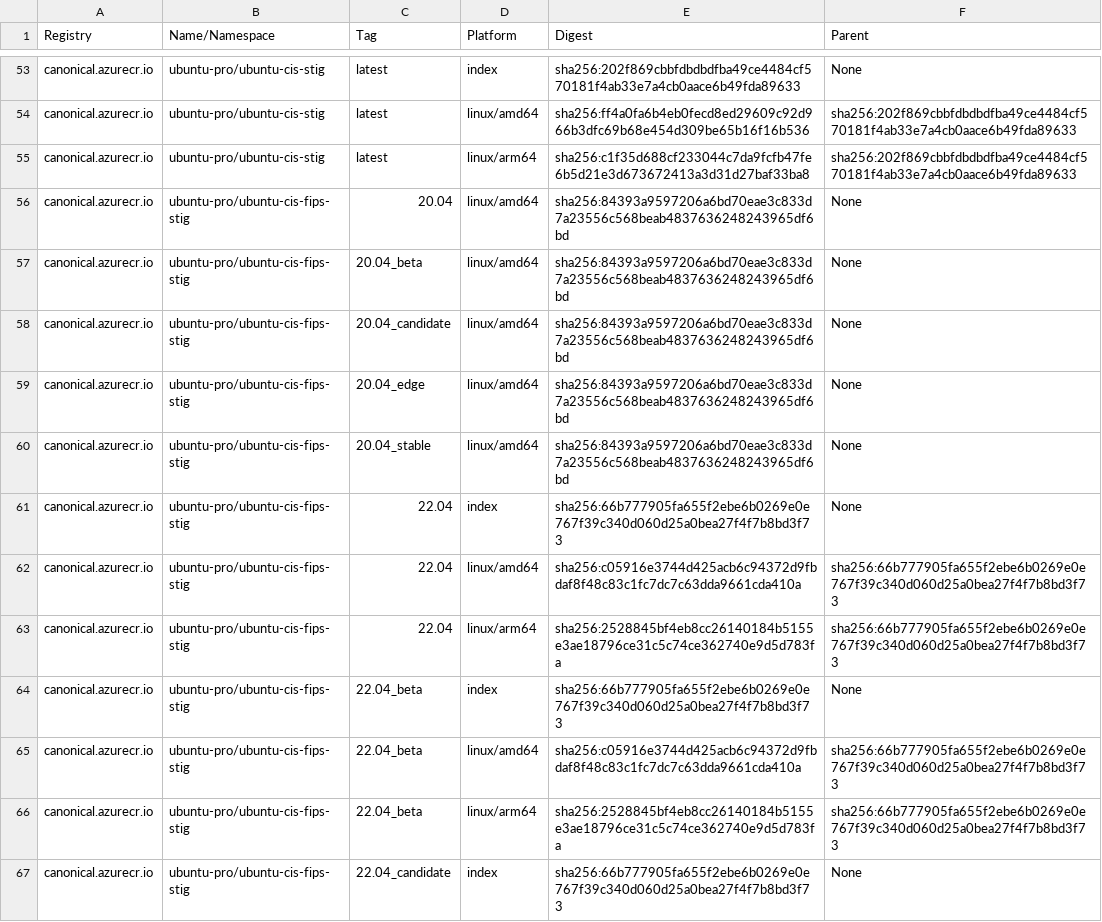
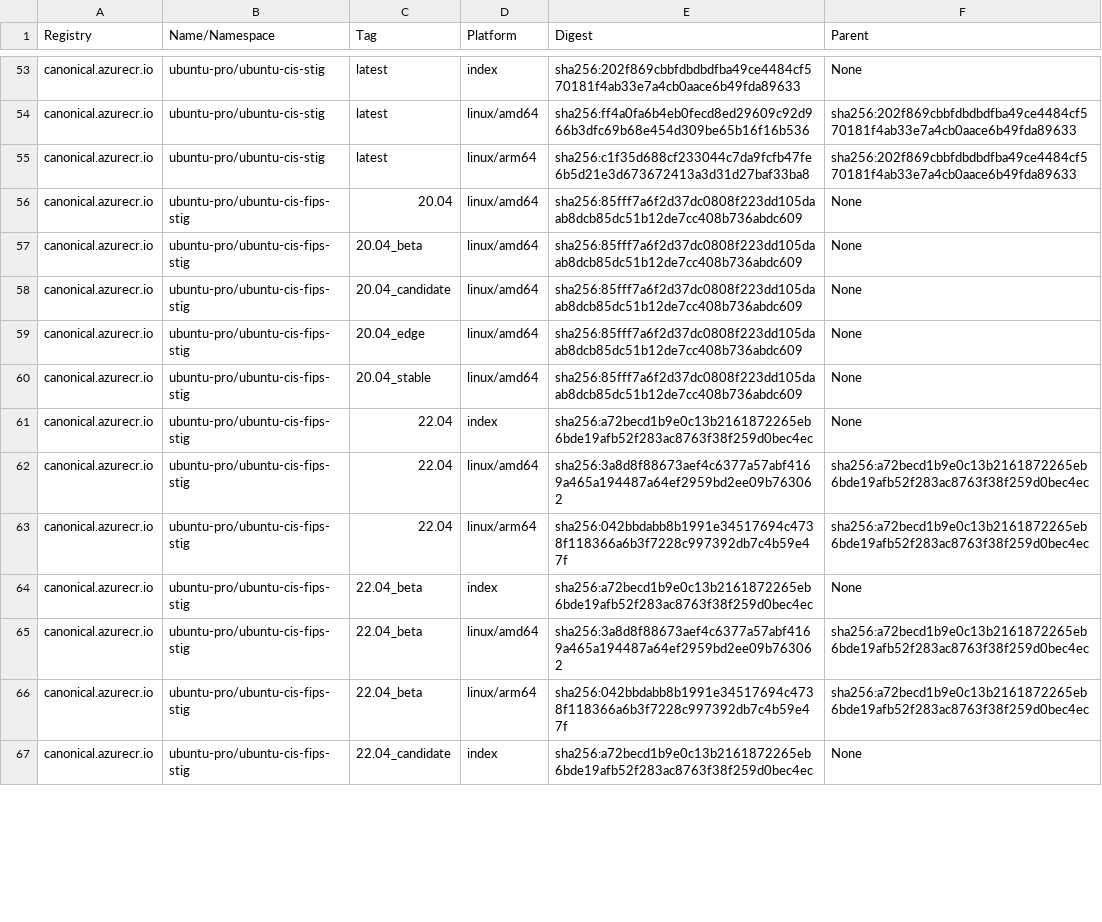
Before and after one commit to canonical/ironbank-catalog, a TSV file: canonical.azurecr.io/index.tsv, drawn as a sheet; only a part is shown, gaps mark what is left out; the diff covers the shown part only.

Commit message:
automatic site update

```diff
--- a/canonical.azurecr.io/index.tsv
+++ b/canonical.azurecr.io/index.tsv
@@ -55,13 +55,13 @@ canonical.azurecr.io	ubuntu-pro/ubuntu-cis-stig	latest	linux/amd64	sha256:ff4a0f
 canonical.azurecr.io	ubuntu-pro/ubuntu-cis-stig	latest	linux/arm64	sha256:c1f35d688cf233044c7da9fcfb47fe6b5d21e3d673672413a3d31d27baf33ba8	sha256:202f869cbbfdbdbdfba49ce4484cf570181f4ab33e7a4cb0aace6b49fda89633
-canonical.azurecr.io	ubuntu-pro/ubuntu-cis-fips-stig	20.04	linux/amd64	sha256:84393a9597206a6bd70eae3c833d7a23556c568beab4837636248243965df6bd	None
-canonical.azurecr.io	ubuntu-pro/ubuntu-cis-fips-stig	20.04_beta	linux/amd64	sha256:84393a9597206a6bd70eae3c833d7a23556c568beab4837636248243965df6bd	None
-canonical.azurecr.io	ubuntu-pro/ubuntu-cis-fips-stig	20.04_candidate	linux/amd64	sha256:84393a9597206a6bd70eae3c833d7a23556c568beab4837636248243965df6bd	None
-canonical.azurecr.io	ubuntu-pro/ubuntu-cis-fips-stig	20.04_edge	linux/amd64	sha256:84393a9597206a6bd70eae3c833d7a23556c568beab4837636248243965df6bd	None
-canonical.azurecr.io	ubuntu-pro/ubuntu-cis-fips-stig	20.04_stable	linux/amd64	sha256:84393a9597206a6bd70eae3c833d7a23556c568beab4837636248243965df6bd	None
-canonical.azurecr.io	ubuntu-pro/ubuntu-cis-fips-stig	22.04	index	sha256:66b777905fa655f2ebe6b0269e0e767f39c340d060d25a0bea27f4f7b8bd3f73	None
-canonical.azurecr.io	ubuntu-pro/ubuntu-cis-fips-stig	22.04	linux/amd64	sha256:c05916e3744d425acb6c94372d9fbdaf8f48c83c1fc7dc7c63dda9661cda410a	sha256:66b777905fa655f2ebe6b0269e0e767f39c340d060d25a0bea27f4f7b8bd3f73
-canonical.azurecr.io	ubuntu-pro/ubuntu-cis-fips-stig	22.04	linux/arm64	sha256:2528845bf4eb8cc26140184b5155e3ae18796ce31c5c74ce362740e9d5d783fa	sha256:66b777905fa655f2ebe6b0269e0e767f39c340d060d25a0bea27f4f7b8bd3f73
-canonical.azurecr.io	ubuntu-pro/ubuntu-cis-fips-stig	22.04_beta	index	sha256:66b777905fa655f2ebe6b0269e0e767f39c340d060d25a0bea27f4f7b8bd3f73	None
-canonical.azurecr.io	ubuntu-pro/ubuntu-cis-fips-stig	22.04_beta	linux/amd64	sha256:c05916e3744d425acb6c94372d9fbdaf8f48c83c1fc7dc7c63dda9661cda410a	sha256:66b777905fa655f2ebe6b0269e0e767f39c340d060d25a0bea27f4f7b8bd3f73
-canonical.azurecr.io	ubuntu-pro/ubuntu-cis-fips-stig	22.04_beta	linux/arm64	sha256:2528845bf4eb8cc26140184b5155e3ae18796ce31c5c74ce362740e9d5d783fa	sha256:66b777905fa655f2ebe6b0269e0e767f39c340d060d25a0bea27f4f7b8bd3f73
-canonical.azurecr.io	ubuntu-pro/ubuntu-cis-fips-stig	22.04_candidate	index	sha256:66b777905fa655f2ebe6b0269e0e767f39c340d060d25a0bea27f4f7b8bd3f73	None
+canonical.azurecr.io	ubuntu-pro/ubuntu-cis-fips-stig	20.04	linux/amd64	sha256:85fff7a6f2d37dc0808f223dd105daab8dcb85dc51b12de7cc408b736abdc609	None
+canonical.azurecr.io	ubuntu-pro/ubuntu-cis-fips-stig	20.04_beta	linux/amd64	sha256:85fff7a6f2d37dc0808f223dd105daab8dcb85dc51b12de7cc408b736abdc609	None
+canonical.azurecr.io	ubuntu-pro/ubuntu-cis-fips-stig	20.04_candidate	linux/amd64	sha256:85fff7a6f2d37dc0808f223dd105daab8dcb85dc51b12de7cc408b736abdc609	None
+canonical.azurecr.io	ubuntu-pro/ubuntu-cis-fips-stig	20.04_edge	linux/amd64	sha256:85fff7a6f2d37dc0808f223dd105daab8dcb85dc51b12de7cc408b736abdc609	None
+canonical.azurecr.io	ubuntu-pro/ubuntu-cis-fips-stig	20.04_stable	linux/amd64	sha256:85fff7a6f2d37dc0808f223dd105daab8dcb85dc51b12de7cc408b736abdc609	None
+canonical.azurecr.io	ubuntu-pro/ubuntu-cis-fips-stig	22.04	index	sha256:a72becd1b9e0c13b2161872265eb6bde19afb52f283ac8763f38f259d0bec4ec	None
+canonical.azurecr.io	ubuntu-pro/ubuntu-cis-fips-stig	22.04	linux/amd64	sha256:3a8d8f88673aef4c6377a57abf4169a465a194487a64ef2959bd2ee09b763062	sha256:a72becd1b9e0c13b2161872265eb6bde19afb52f283ac8763f38f259d0bec4ec
+canonical.azurecr.io	ubuntu-pro/ubuntu-cis-fips-stig	22.04	linux/arm64	sha256:042bbdabb8b1991e34517694c4738f118366a6b3f7228c997392db7c4b59e47f	sha256:a72becd1b9e0c13b2161872265eb6bde19afb52f283ac8763f38f259d0bec4ec
+canonical.azurecr.io	ubuntu-pro/ubuntu-cis-fips-stig	22.04_beta	index	sha256:a72becd1b9e0c13b2161872265eb6bde19afb52f283ac8763f38f259d0bec4ec	None
+canonical.azurecr.io	ubuntu-pro/ubuntu-cis-fips-stig	22.04_beta	linux/amd64	sha256:3a8d8f88673aef4c6377a57abf4169a465a194487a64ef2959bd2ee09b763062	sha256:a72becd1b9e0c13b2161872265eb6bde19afb52f283ac8763f38f259d0bec4ec
+canonical.azurecr.io	ubuntu-pro/ubuntu-cis-fips-stig	22.04_beta	linux/arm64	sha256:042bbdabb8b1991e34517694c4738f118366a6b3f7228c997392db7c4b59e47f	sha256:a72becd1b9e0c13b2161872265eb6bde19afb52f283ac8763f38f259d0bec4ec
+canonical.azurecr.io	ubuntu-pro/ubuntu-cis-fips-stig	22.04_candidate	index	sha256:a72becd1b9e0c13b2161872265eb6bde19afb52f283ac8763f38f259d0bec4ec	None
```
Also changed, not shown: 20 edited cells elsewhere in this file.
